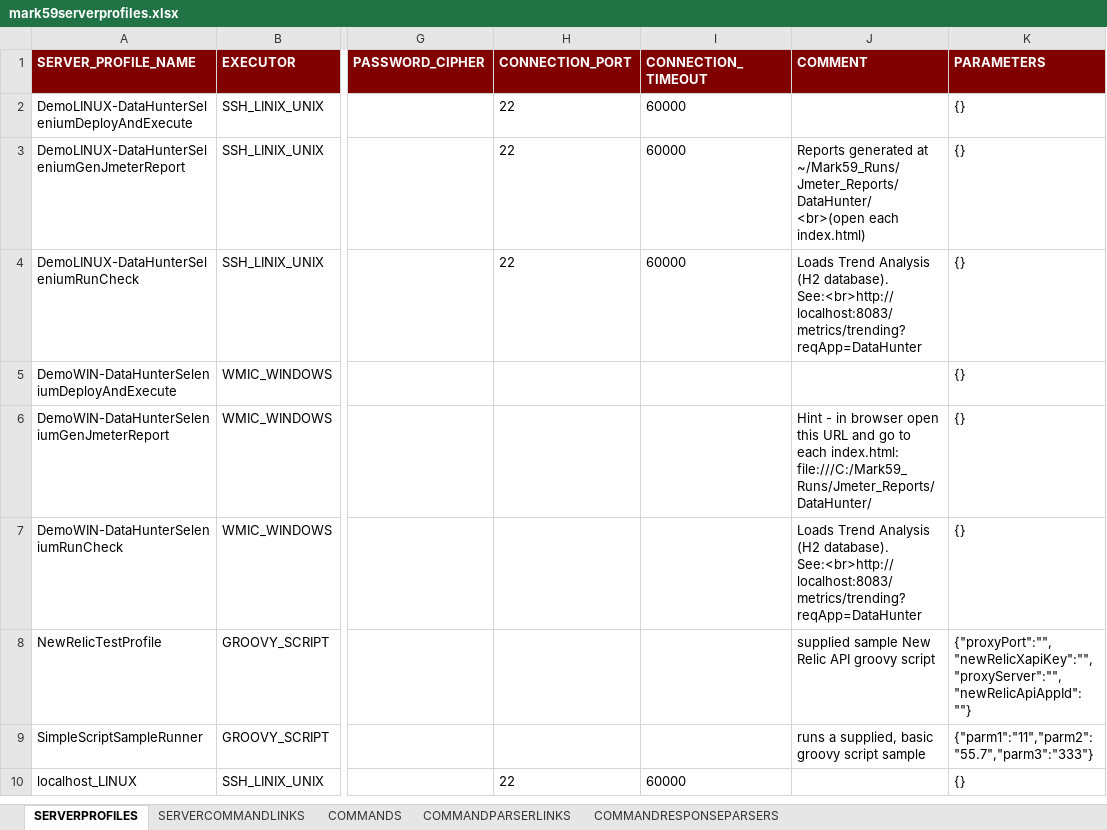
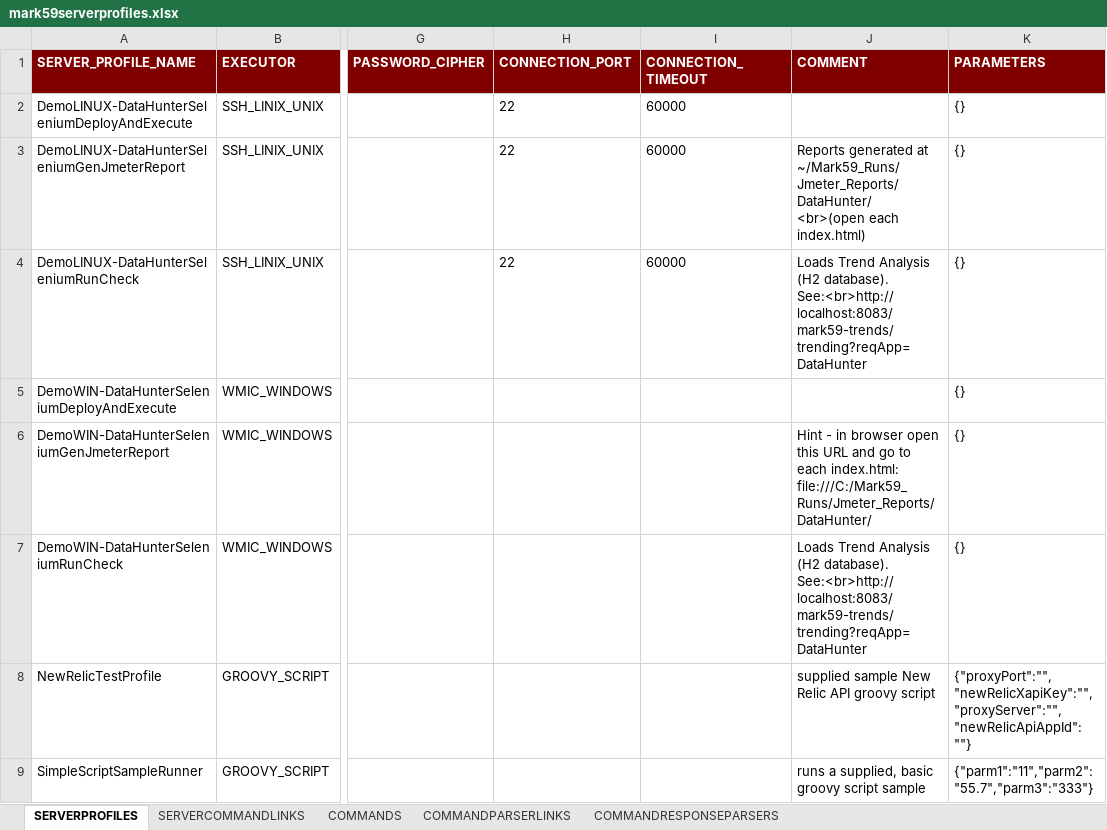
Before and after one commit to mark-5-9/mark59-zz-temp, an Excel workbook: mark59-datahunter-samples/mark59serverprofiles.xlsx, sheet SERVERPROFILES, drawn as a sheet; only a part is shown, gaps mark what is left out; the shorter side is filled out with more unchanged rows; values as stored, in another font and other column widths than the file's, no borders; the diff names each change by its address in the sheet, - before the commit and + after, or states it on an @@ line.

Commit message:
metrics to trends init

```diff
--- a/mark59-datahunter-samples/mark59serverprofiles.xlsx (sheet SERVERPROFILES)
+++ b/mark59-datahunter-samples/mark59serverprofiles.xlsx (sheet SERVERPROFILES)
-J4 (COMMENT): …(H2 database). See:<br>http://localhost:8083/metrics/trending?reqApp=DataHunter
+J4 (COMMENT): …(H2 database). See:<br>http://localhost:8083/mark59-trends/trending?reqApp=DataHunter
-J7 (COMMENT): …(H2 database). See:<br>http://localhost:8083/metrics/trending?reqApp=DataHunter
+J7 (COMMENT): …(H2 database). See:<br>http://localhost:8083/mark59-trends/trending?reqApp=DataHunter
```
Also changed, not shown: sheet COMMANDS, 46 other files.
